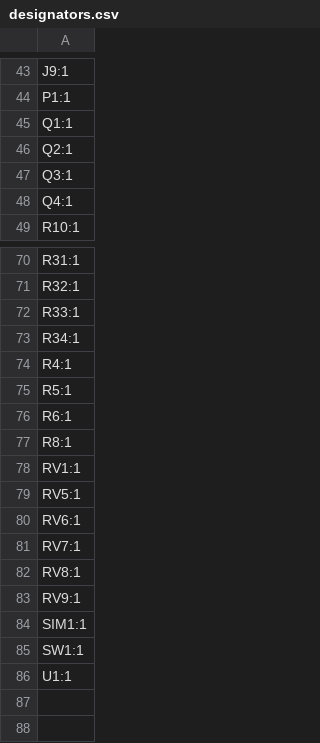
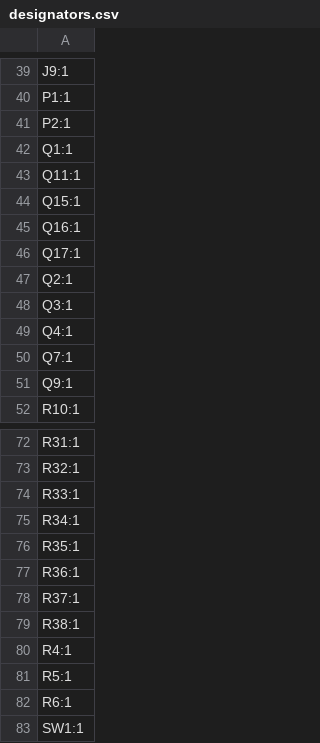
Before and after one commit to ostojaatanasijevic/boss_DS1, a CSV file: boss_DS1/production/designators.csv, drawn as a sheet; only a part is shown, gaps mark what is left out; the shorter side is filled out with more unchanged rows; removed rows and columns are numbered as before the commit, all else as after; the diff covers the shown part only; the diff names each change by its address in the sheet, - before the commit and + after, or states it on an @@ line.

```diff
--- a/boss_DS1/production/designators.csv
+++ b/boss_DS1/production/designators.csv
+row 41: P2:1
+row 43: Q11:1
+row 44: Q15:1
+row 45: Q16:1
+row 46: Q17:1
+row 50: Q7:1
+row 51: Q9:1
+row 76: R35:1
+row 77: R36:1
+row 78: R37:1
+row 79: R38:1
-row 77: R8:1
-row 78: RV1:1
-row 79: RV5:1
-row 80: RV6:1
-row 81: RV7:1
-row 82: RV8:1
-row 83: RV9:1
-row 84: SIM1:1
```
Also changed, not shown: 1 added row and 6 removed rows elsewhere in this file, boss_DS1/production/bom.csv, boss_DS1/production/positions.csv, 11 other files.
